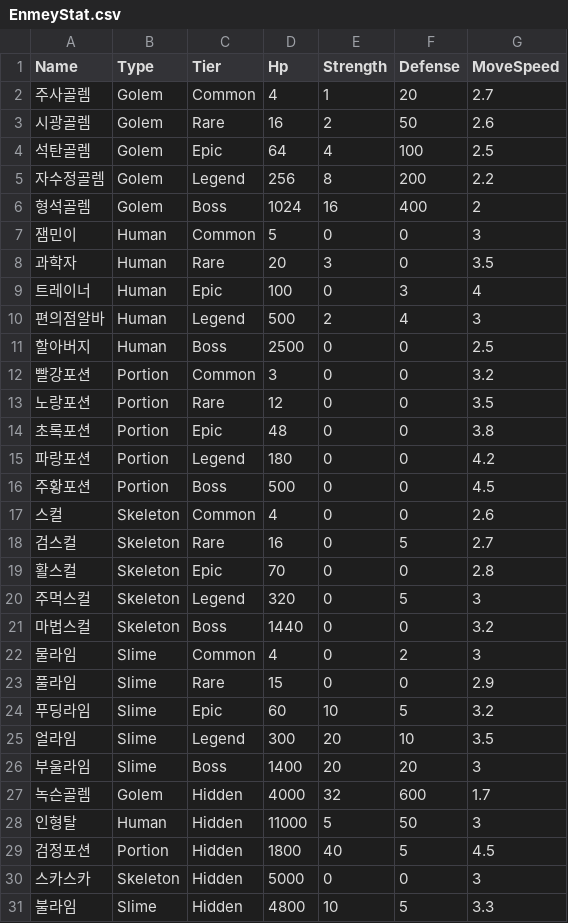
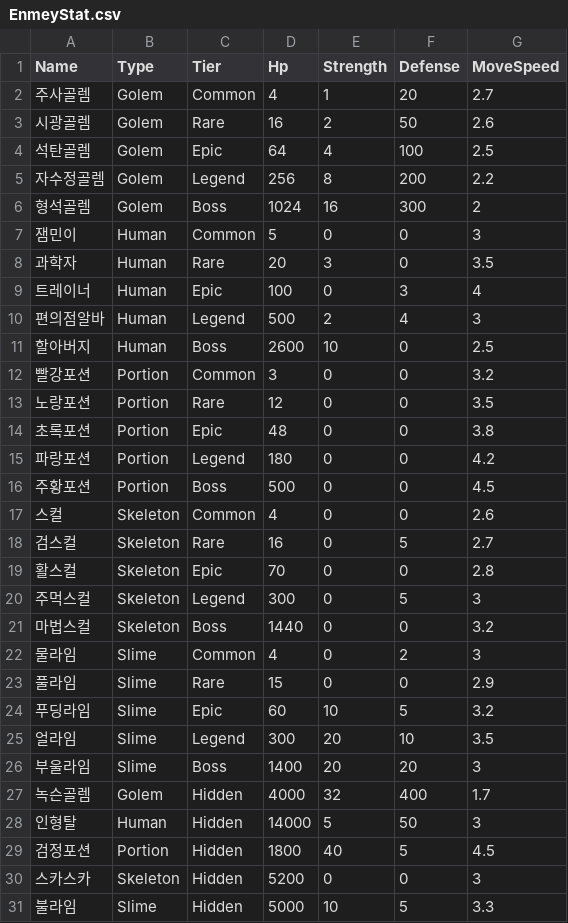
Before and after one commit to HongDaHyun/RandomTowerDefense, a CSV file: RTD/Assets/Scripts/Manager/CSV/EnmeyStat.csv, drawn as a sheet.

```diff
--- a/RTD/Assets/Scripts/Manager/CSV/EnmeyStat.csv
+++ b/RTD/Assets/Scripts/Manager/CSV/EnmeyStat.csv
@@ -5,3 +5,3 @@ Name,Type,Tier,Hp,Strength,Defense,MoveSpeed
 자수정골렘,Golem,Legend,256,8,200,2.2
-형석골렘,Golem,Boss,1024,16,400,2
+형석골렘,Golem,Boss,1024,16,300,2
 잼민이,Human,Common,5,0,0,3
@@ -10,3 +10,3 @@ Name,Type,Tier,Hp,Strength,Defense,MoveSpeed
 편의점알바,Human,Legend,500,2,4,3
-할아버지,Human,Boss,2500,0,0,2.5
+할아버지,Human,Boss,2600,10,0,2.5
 빨강포션,Portion,Common,3,0,0,3.2
@@ -19,3 +19,3 @@ Name,Type,Tier,Hp,Strength,Defense,MoveSpeed
 활스컬,Skeleton,Epic,70,0,0,2.8
-주먹스컬,Skeleton,Legend,320,0,5,3
+주먹스컬,Skeleton,Legend,300,0,5,3
 마법스컬,Skeleton,Boss,1440,0,0,3.2
@@ -26,6 +26,6 @@ Name,Type,Tier,Hp,Strength,Defense,MoveSpeed
 부울라임,Slime,Boss,1400,20,20,3
-녹슨골렘,Golem,Hidden,4000,32,600,1.7
-인형탈,Human,Hidden,11000,5,50,3
+녹슨골렘,Golem,Hidden,4000,32,400,1.7
+인형탈,Human,Hidden,14000,5,50,3
 검정포션,Portion,Hidden,1800,40,5,4.5
-스카스카,Skeleton,Hidden,5000,0,0,3
-불라임,Slime,Hidden,4800,10,5,3.3
+스카스카,Skeleton,Hidden,5200,0,0,3
+불라임,Slime,Hidden,5000,10,5,3.3
```
Also changed, not shown: 13 other files.
